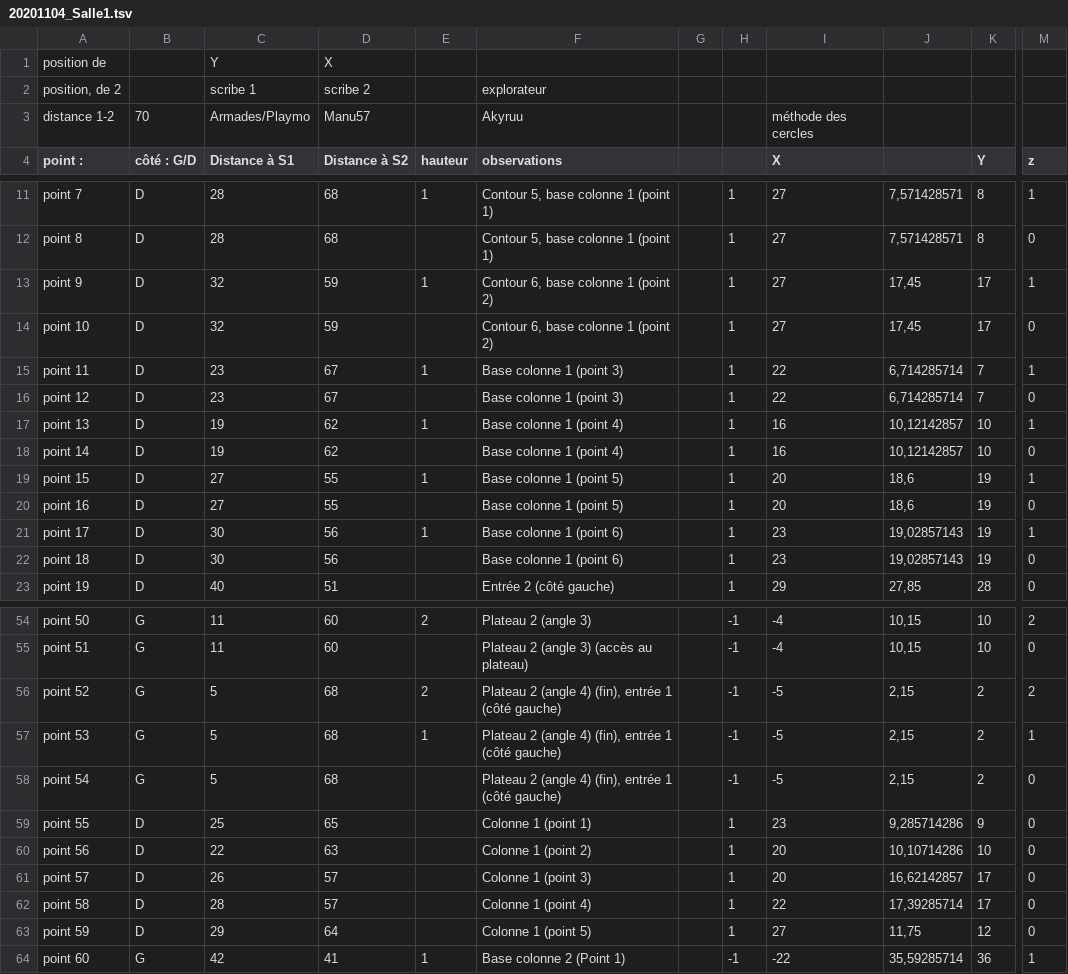
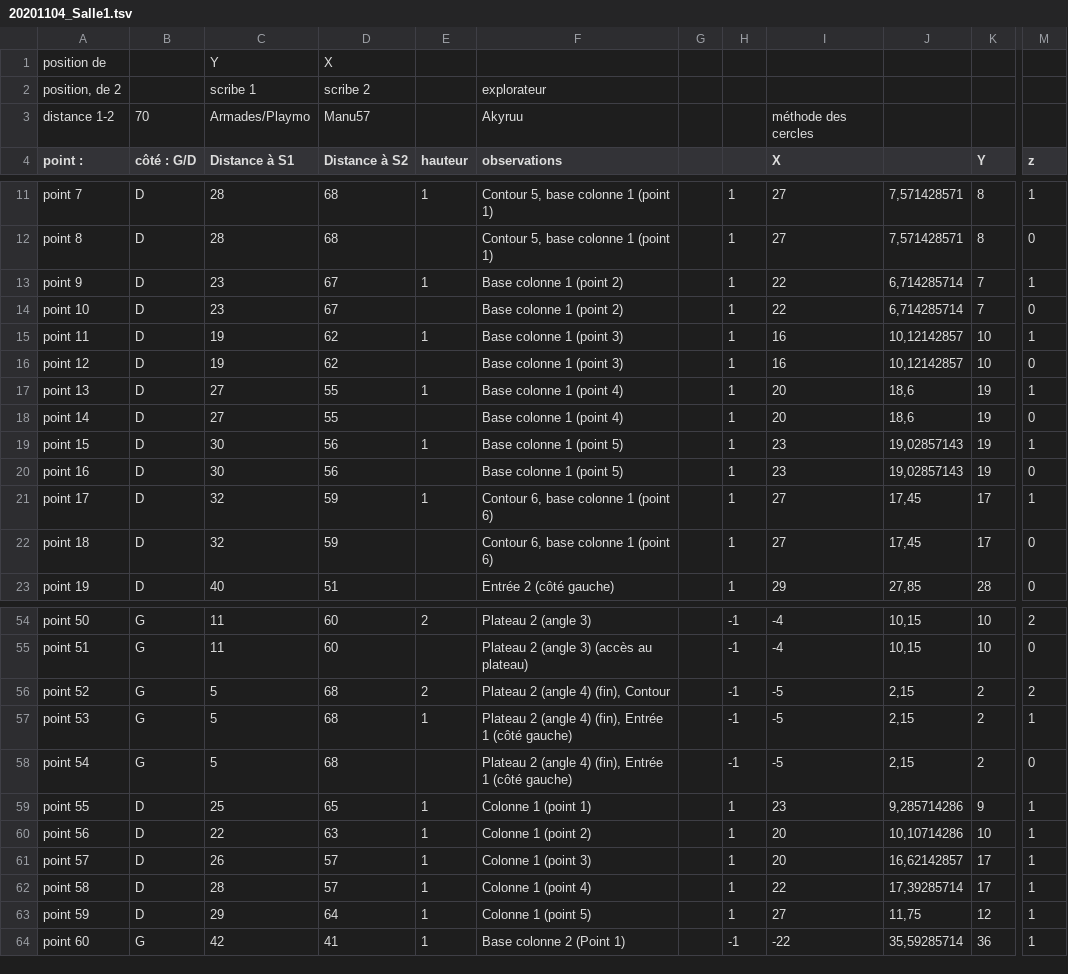
Before and after one commit to akyruu/blender-cartography-addon, a TSV file: samples/files/20201104_Salle1.tsv, drawn as a sheet; only a part is shown, gaps mark what is left out; the diff covers the shown part only; the diff names each change by its address in the sheet, - before the commit and + after, or states it on an @@ line.

```diff
--- a/samples/files/20201104_Salle1.tsv
+++ b/samples/files/20201104_Salle1.tsv
-C13:C14 (Distance à S1): 32
+C13:C14 (Distance à S1): 23
-D13:D14 (Distance à S2): 59
+D13:D14 (Distance à S2): 67
-F13:F14 (observations): Contour 6, base colonne 1 (point 2)
+F13:F14 (observations): Base colonne 1 (point 2)
-I13:I14 (X): 27
+I13:I14 (X): 22
-J13:J14: 17,45
+J13:J14: 6,714285714
-K13:K14 (Y): 17
+K13:K14 (Y): 7
-C15:C16 (Distance à S1): 23
+C15:C16 (Distance à S1): 19
-D15:D16 (Distance à S2): 67
+D15:D16 (Distance à S2): 62
-I15:I16 (X): 22
+I15:I16 (X): 16
-J15:J16: 6,714285714
+J15:J16: 10,12142857
-K15:K16 (Y): 7
+K15:K16 (Y): 10
-C17:C18 (Distance à S1): 19
+C17:C18 (Distance à S1): 27
-D17:D18 (Distance à S2): 62
+D17:D18 (Distance à S2): 55
-I17:I18 (X): 16
+I17:I18 (X): 20
-J17:J18: 10,12142857
+J17:J18: 18,6
-K17:K18 (Y): 10
+K17:K18 (Y): 19
-C19:C20 (Distance à S1): 27
+C19:C20 (Distance à S1): 30
-D19:D20 (Distance à S2): 55
+D19:D20 (Distance à S2): 56
-I19:I20 (X): 20
+I19:I20 (X): 23
-J19:J20: 18,6
+J19:J20: 19,02857143
-C21:C22 (Distance à S1): 30
+C21:C22 (Distance à S1): 32
-D21:D22 (Distance à S2): 56
+D21:D22 (Distance à S2): 59
-F21:F22 (observations): Base colonne 1 (point 6)
+F21:F22 (observations): Contour 6, base colonne 1 (point 6)
-I21:I22 (X): 23
+I21:I22 (X): 27
-J21:J22: 19,02857143
+J21:J22: 17,45
-K21:K22 (Y): 19
+K21:K22 (Y): 17
-F56 (observations): Plateau 2 (angle 4) (fin), entrée 1 (côté gauche)
+F56 (observations): Plateau 2 (angle 4) (fin), Contour
-F57:F58 (observations): …4) (fin), entrée 1 (côté…
+F57:F58 (observations): …4) (fin), Entrée 1 (côté…
-E59:E63 (hauteur): (empty)
+E59:E63 (hauteur): 1
-M59:M63 (z): 0
+M59:M63 (z): 1
```
Also changed, not shown: 13 edited cells elsewhere in this file, 41 other files.
